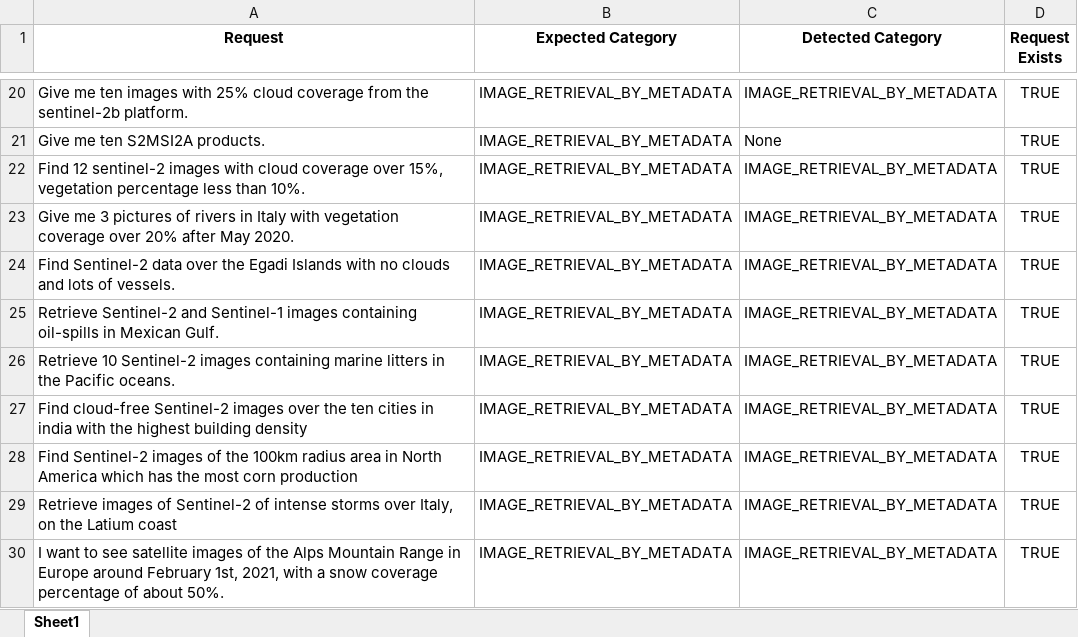
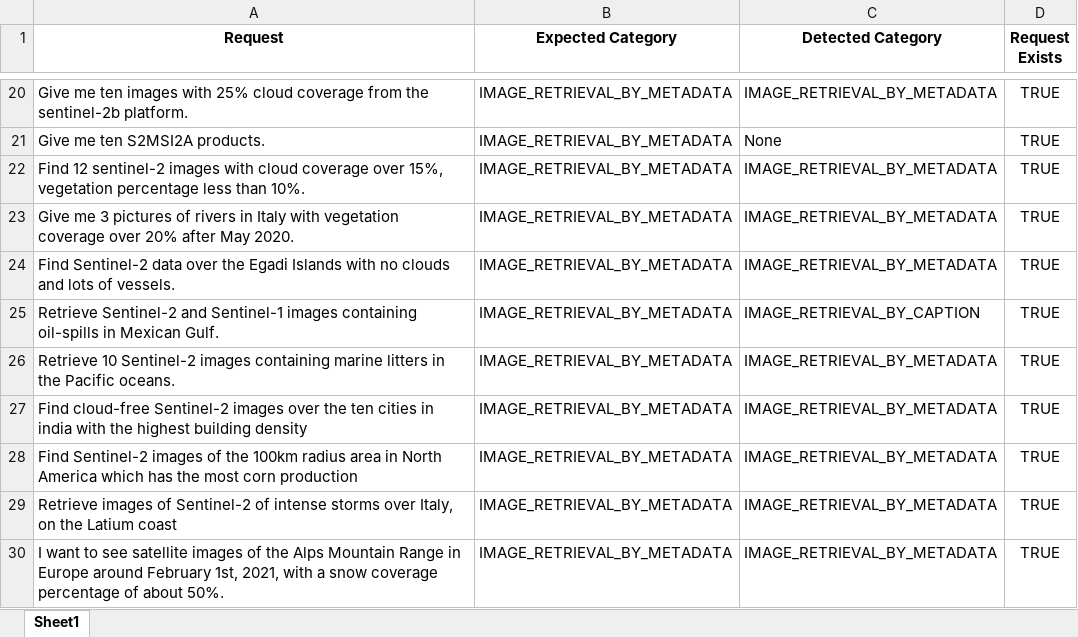
Before and after one commit to MyrtoTs/task-interpreter, an Excel workbook: results/classification_results.xlsx, sheet Sheet1, drawn as a sheet; only a part is shown, gaps mark what is left out; values as stored, in another font and other column widths than the file's, no borders; the diff names each change by its address in the sheet, - before the commit and + after, or states it on an @@ line.

```diff
--- a/results/classification_results.xlsx (sheet Sheet1)
+++ b/results/classification_results.xlsx (sheet Sheet1)
-C25 (Detected Category): IMAGE_RETRIEVAL_BY_METADATA
+C25 (Detected Category): IMAGE_RETRIEVAL_BY_CAPTION
```
Also changed, not shown: 6 other files.
